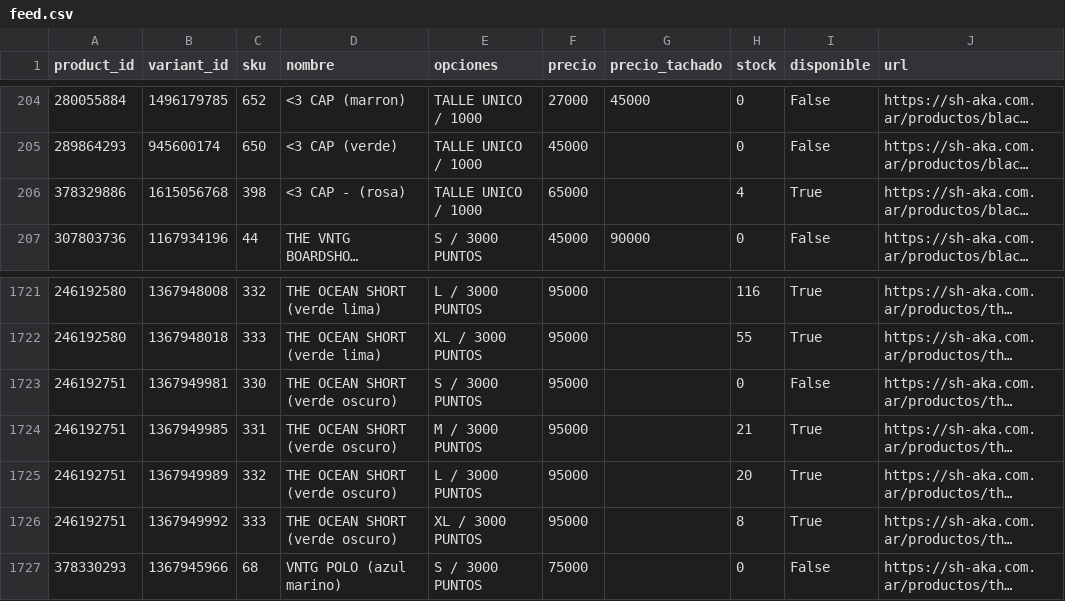
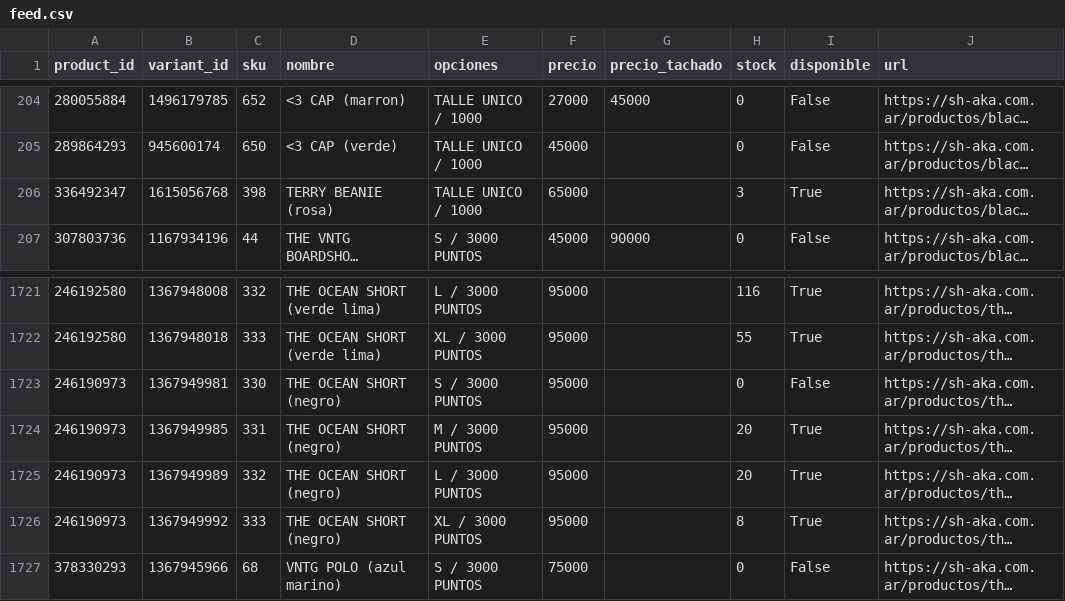
Before and after one commit to matiasugarte-oss/Shaka-Feed, a CSV file: feed.csv, drawn as a sheet; only a part is shown, gaps mark what is left out; long unchanged cells end in …; the diff names each change by its address in the sheet, - before the commit and + after, or states it on an @@ line.

Commit message:
feed: 2026-11-18 22:07

```diff
--- a/feed.csv
+++ b/feed.csv
-A206 (product_id): 378329886
+A206 (product_id): 336492347
-D206 (nombre): <3 CAP - (rosa)
+D206 (nombre): TERRY BEANIE (rosa)
-H206 (stock): 4
+H206 (stock): 3
-A1723:A1726 (product_id): 246192751
+A1723:A1726 (product_id): 246190973
-D1723:D1726 (nombre): THE OCEAN SHORT (verde oscuro)
+D1723:D1726 (nombre): THE OCEAN SHORT (negro)
-H1724 (stock): 21
+H1724 (stock): 20
```
Also changed, not shown: 2 other files.
